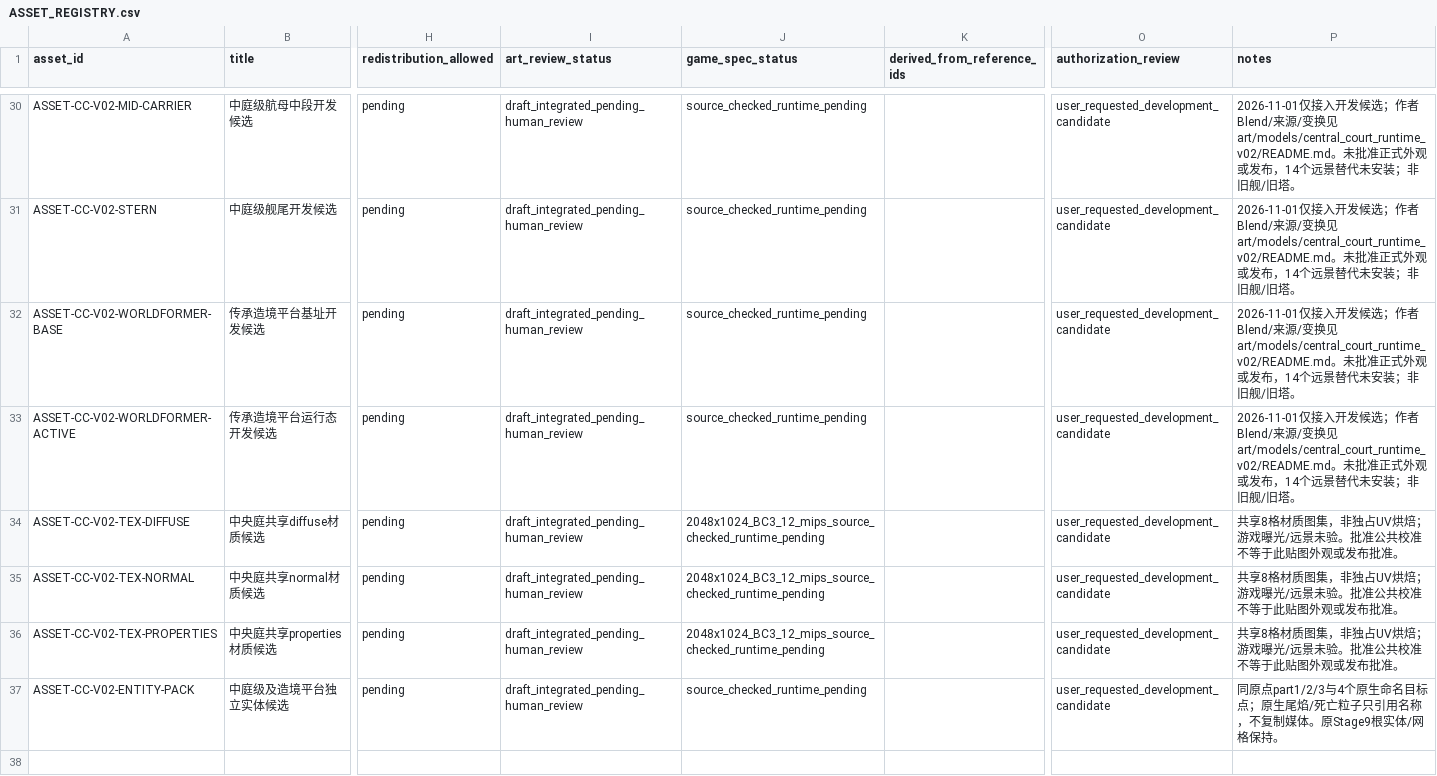
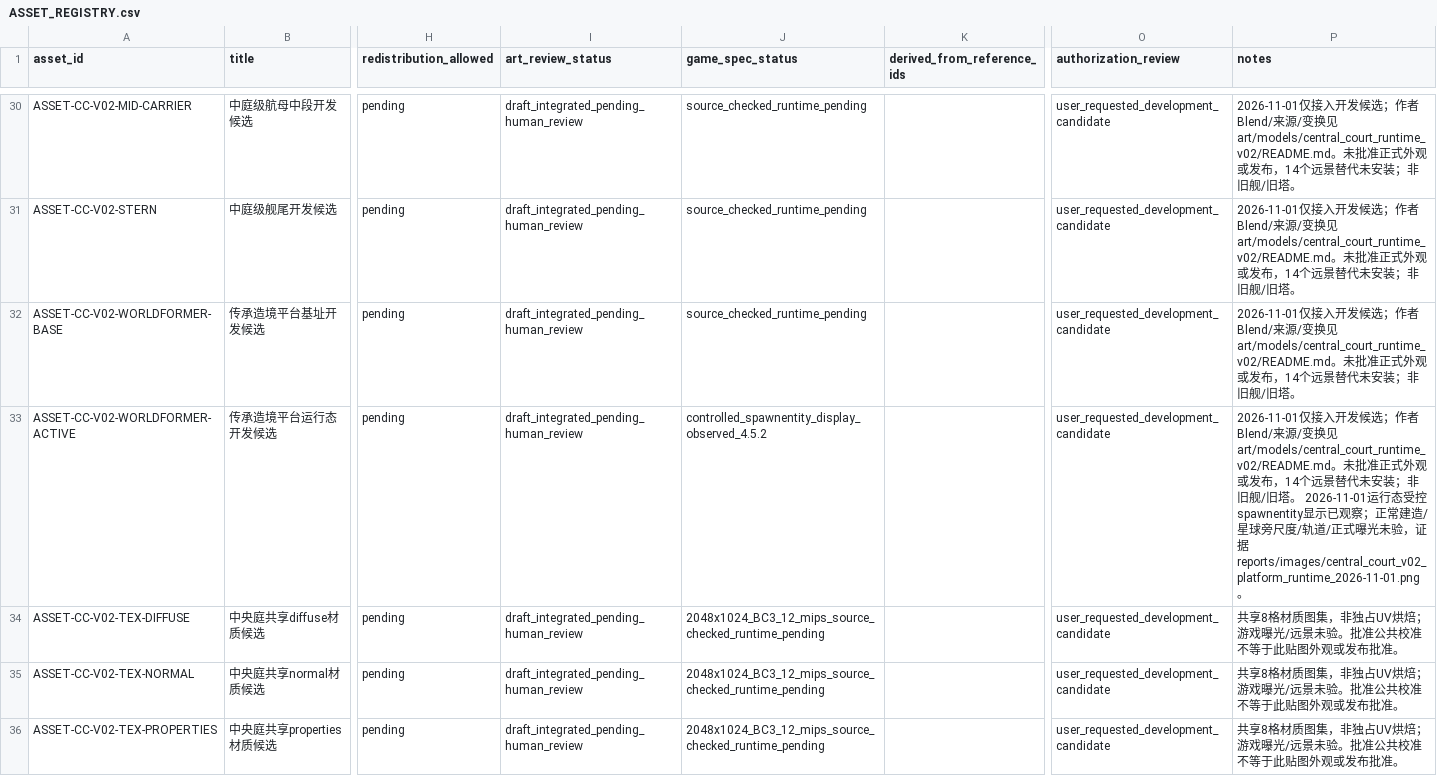
Before and after one commit to rtgd4652/ppt, a CSV file: docs/art/ASSET_REGISTRY.csv, drawn as a sheet; only a part is shown, gaps mark what is left out; the shorter side is filled out with more unchanged rows; the diff names each change by its address in the sheet, - before the commit and + after, or states it on an @@ line.

```diff
--- a/docs/art/ASSET_REGISTRY.csv
+++ b/docs/art/ASSET_REGISTRY.csv
-J33 (game_spec_status): source_checked_runtime_pending
+J33 (game_spec_status): controlled_spawnentity_display_observed_4.5.2
-P33 (notes): …/旧塔。
+P33 (notes): …/旧塔。 2026-11-01运行态受控spawnentity显示已观察；正常建造/星球旁尺度/轨道/正式曝光未验，证据reports/images/central_court_v02_platform_runtime_2026-11-01.png。
```
Also changed, not shown: 11 other files.
